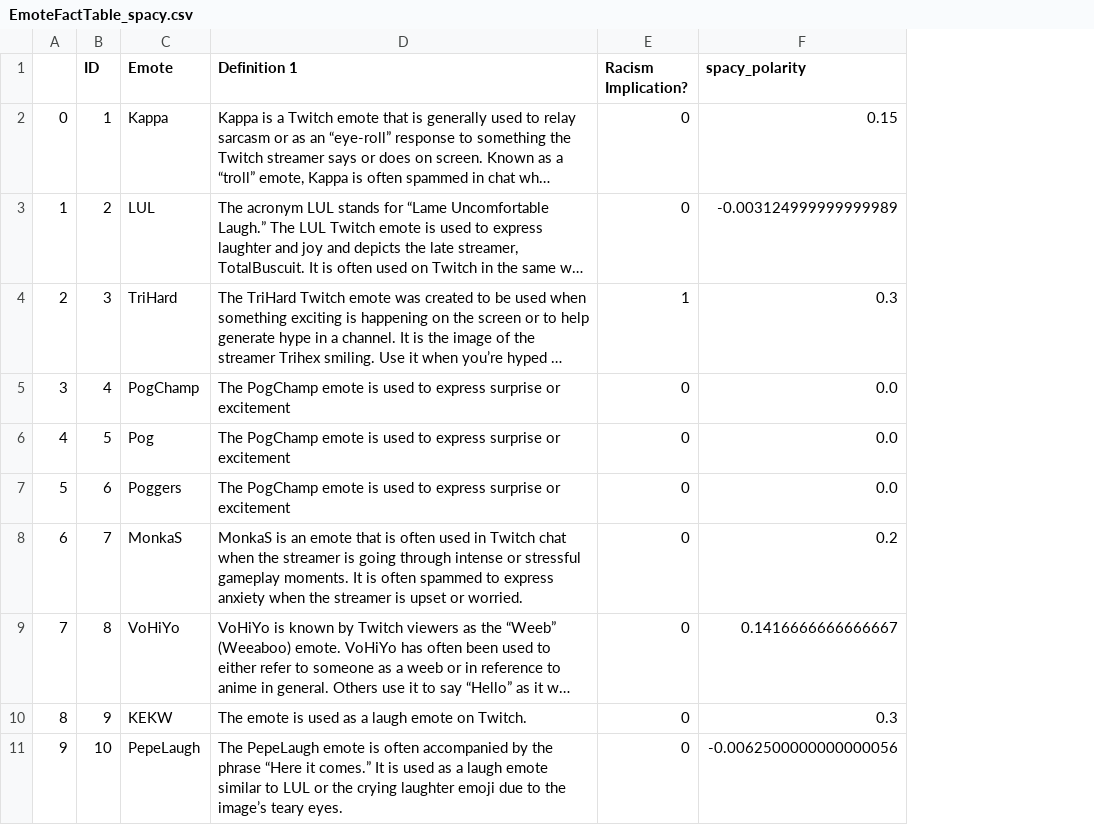
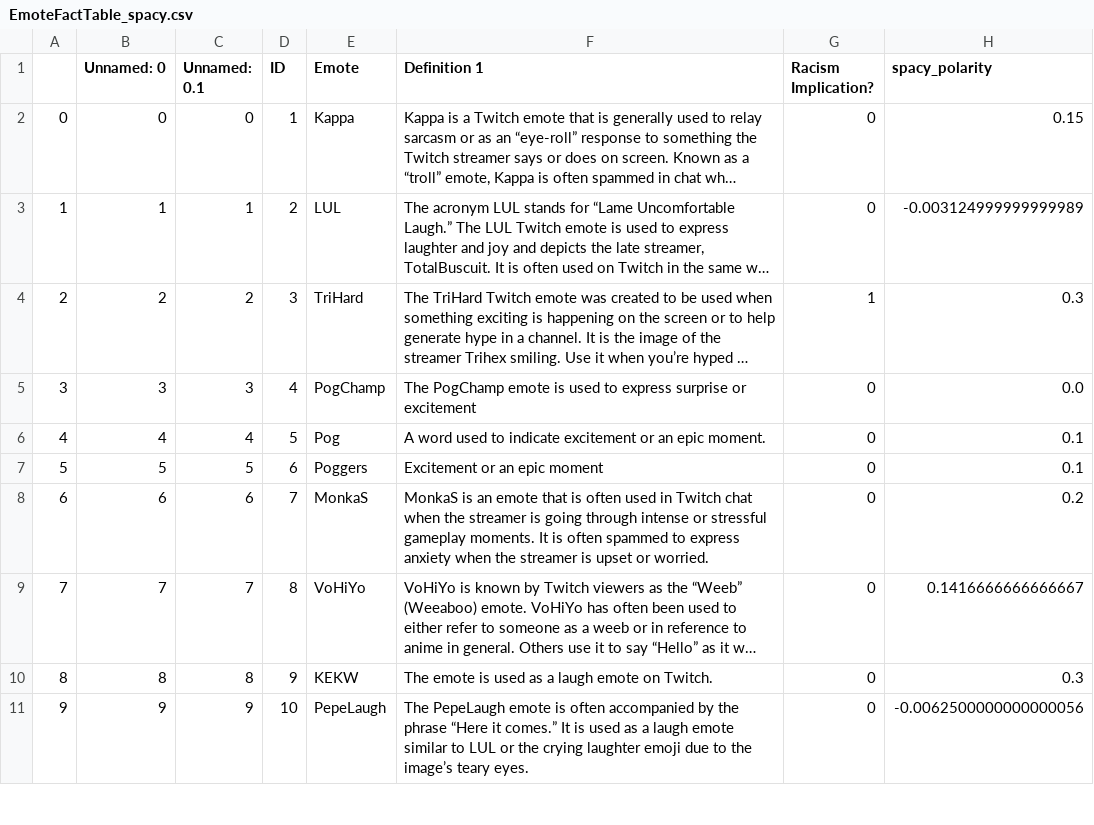
Before and after one commit to asimmeth/Twitch-Chat-Sentiment-Analyzer, a CSV file: data/Fact Tables/EmoteFactTable_spacy.csv, drawn as a sheet; only a part is shown; long unchanged cells end in …; addresses are those after the commit; the diff names each change by its address in the sheet, - before the commit and + after, or states it on an @@ line.

Commit message:
Adding spacy textblob sentiment analysis

```diff
--- a/data/Fact Tables/EmoteFactTable_spacy.csv
+++ b/data/Fact Tables/EmoteFactTable_spacy.csv
+column B (Unnamed: 0), rows 2-11: 0 | 1 | 2 | 3 | 4 | 5 | 6 | 7 | 8 | 9
+column C (Unnamed: 0.1), rows 2-11: 0 | 1 | 2 | 3 | 4 | 5 | 6 | 7 | 8 | 9
-F6 (Definition 1): The PogChamp emote is used to express surprise or excitement
+F6 (Definition 1): A word used to indicate excitement or an epic moment.
-H6:H7 (spacy_polarity): 0.0
+H6:H7 (spacy_polarity): 0.1
-F7 (Definition 1): The PogChamp emote is used to express surprise or excitement
+F7 (Definition 1): Excitement or an epic moment
```
Also changed, not shown: 1 other file.
